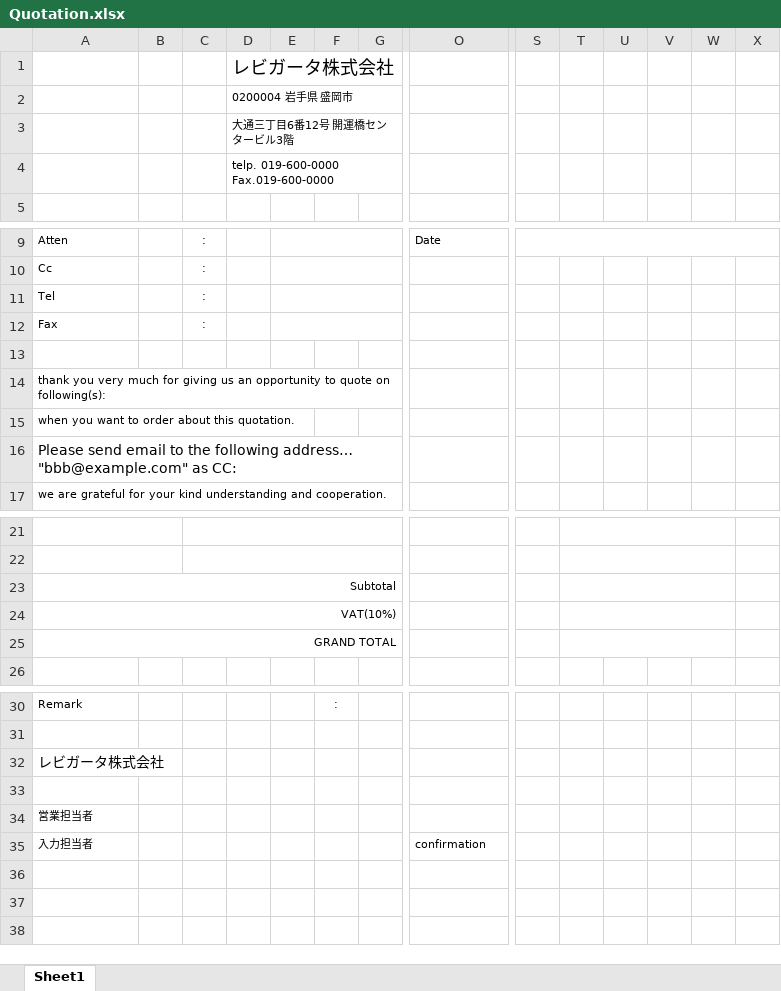
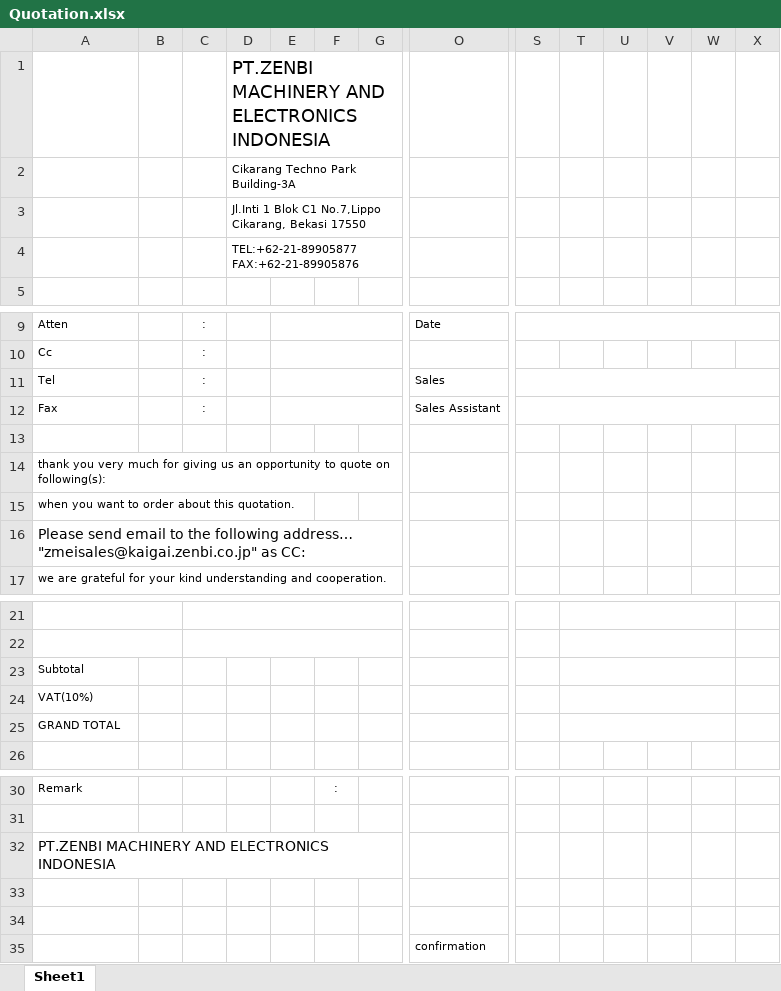
Before and after one commit to joyballonline/his_vb, an Excel workbook: src/HanbaiKanri/HanbaiKanri/bin/BaseXls/Quotation.xlsx, sheet Sheet1, drawn as a sheet; only a part is shown, gaps mark what is left out; values as stored, in another font and other column widths than the file's, no borders; charts and pictures not drawn; the diff names each change by its address in the sheet, - before the commit and + after, or states it on an @@ line.

```diff
--- a/src/HanbaiKanri/HanbaiKanri/bin/BaseXls/Quotation.xlsx (sheet Sheet1)
+++ b/src/HanbaiKanri/HanbaiKanri/bin/BaseXls/Quotation.xlsx (sheet Sheet1)
-D1: レビガータ株式会社
+D1: PT.ZENBI MACHINERY AND ELECTRONICS INDONESIA
-D2: 0200004 岩手県 盛岡市
+D2: Cikarang Techno Park Building-3A
-D3: 大通三丁目6番12号 開運橋センタービル3階
+D3: Jl.Inti 1 Blok C1 No.7,Lippo Cikarang, Bekasi 17550
-D4: telp. 019-600-0000 Fax.019-600-0000
+D4: TEL:+62-21-89905877 FAX:+62-21-89905876
-O11: (empty)
+O11: Sales
+S11:X11 merged
-O12: (empty)
+O12: Sales Assistant
+S12:X12 merged
-A16: …following address… "bbb@example.com" as CC:
+A16: …following address… "zmeisales@kaigai.zenbi.co.jp" as CC:
-A23:A25 alignment: right
+A23:A25 alignment: left
-A23:K23 merged
-A24:K24 merged
-A25:K25 merged
-A32: レビガータ株式会社
+A32: PT.ZENBI MACHINERY AND ELECTRONICS INDONESIA
-A34: 営業担当者
+A34: (empty)
-A35: 入力担当者
+A35: (empty)
```
Also changed, not shown: charts or pictures, src/HanbaiKanri/HanbaiKanri/bin/BaseXls/InventoryControlTable.xlsx, src/HanbaiKanri/HanbaiKanri/bin/BaseXls/Invoice.xlsx, 2 other files.
